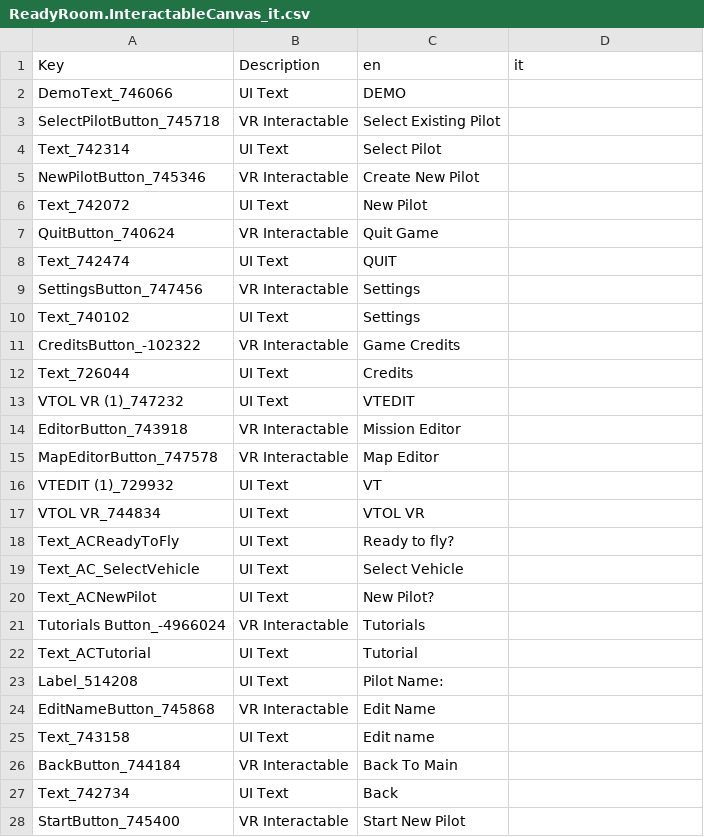
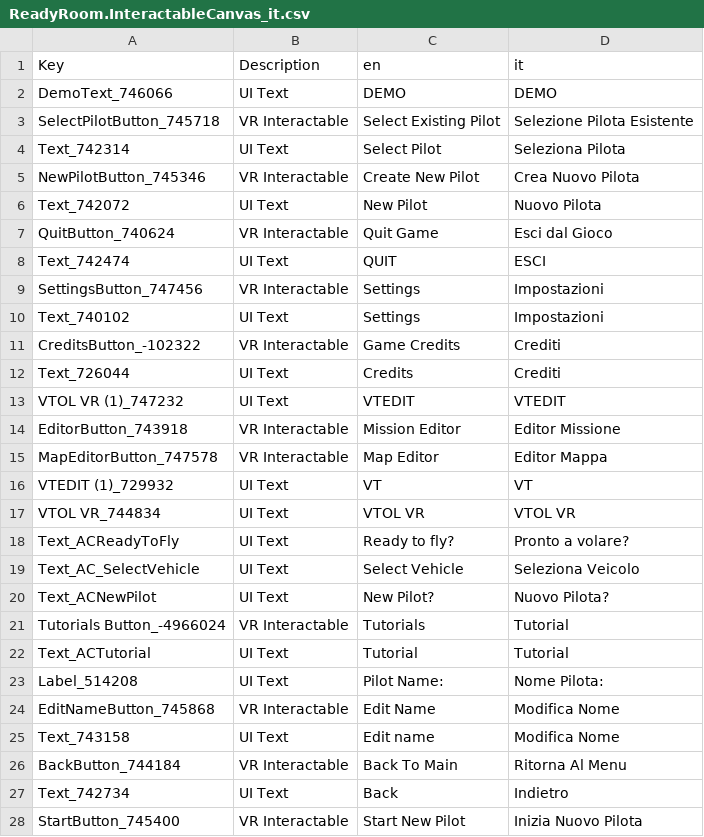
Before and after one commit to Domus27/VTOLVR_ITA, a CSV file: ReadyRoom.InteractableCanvas_it.csv, drawn as a sheet; only a part is shown; the diff covers the shown part only.

```diff
--- a/ReadyRoom.InteractableCanvas_it.csv
+++ b/ReadyRoom.InteractableCanvas_it.csv
@@ -1,29 +1,29 @@
 Key,Description,en,it
-DemoText_746066,UI Text,DEMO,
-SelectPilotButton_745718,VR Interactable,Select Existing Pilot,
-Text_742314,UI Text,Select Pilot,
-NewPilotButton_745346,VR Interactable,Create New Pilot,
-Text_742072,UI Text,New Pilot,
-QuitButton_740624,VR Interactable,Quit Game,
-Text_742474,UI Text,QUIT,
-SettingsButton_747456,VR Interactable,Settings,
-Text_740102,UI Text,"Settings
-",
-CreditsButton_-102322,VR Interactable,Game Credits,
-Text_726044,UI Text,Credits,
-VTOL VR (1)_747232,UI Text,VTEDIT,
-EditorButton_743918,VR Interactable,Mission Editor,
-MapEditorButton_747578,VR Interactable,Map Editor,
-VTEDIT (1)_729932,UI Text,VT,
-VTOL VR_744834,UI Text,VTOL VR,
-Text_ACReadyToFly,UI Text,Ready to fly?,
-Text_AC_SelectVehicle,UI Text,Select Vehicle,
-Text_ACNewPilot,UI Text,New Pilot?,
-Tutorials Button_-4966024,VR Interactable,Tutorials,
-Text_ACTutorial,UI Text,Tutorial,
-Label_514208,UI Text,Pilot Name:,
-EditNameButton_745868,VR Interactable,Edit Name,
-Text_743158,UI Text,Edit name,
-BackButton_744184,VR Interactable,Back To Main,
-Text_742734,UI Text,Back,
-StartButton_745400,VR Interactable,Start New Pilot,
+DemoText_746066,UI Text,DEMO,DEMO
+SelectPilotButton_745718,VR Interactable,Select Existing Pilot,Selezione Pilota Esistente
+Text_742314,UI Text,Select Pilot,Seleziona Pilota
+NewPilotButton_745346,VR Interactable,Create New Pilot,Crea Nuovo Pilota
+Text_742072,UI Text,New Pilot,Nuovo Pilota
+QuitButton_740624,VR Interactable,Quit Game,Esci dal Gioco
+Text_742474,UI Text,QUIT,ESCI
+SettingsButton_747456,VR Interactable,Settings,Impostazioni
+Text_740102,UI Text,"Settings
+",Impostazioni
+CreditsButton_-102322,VR Interactable,Game Credits,Crediti
+Text_726044,UI Text,Credits,Crediti
+VTOL VR (1)_747232,UI Text,VTEDIT,VTEDIT
+EditorButton_743918,VR Interactable,Mission Editor,Editor Missione
+MapEditorButton_747578,VR Interactable,Map Editor,Editor Mappa
+VTEDIT (1)_729932,UI Text,VT,VT
+VTOL VR_744834,UI Text,VTOL VR,VTOL VR
+Text_ACReadyToFly,UI Text,Ready to fly?,Pronto a volare?
+Text_AC_SelectVehicle,UI Text,Select Vehicle,Seleziona Veicolo
+Text_ACNewPilot,UI Text,New Pilot?,Nuovo Pilota?
+Tutorials Button_-4966024,VR Interactable,Tutorials,Tutorial
+Text_ACTutorial,UI Text,Tutorial,Tutorial
+Label_514208,UI Text,Pilot Name:,Nome Pilota:
+EditNameButton_745868,VR Interactable,Edit Name,Modifica Nome
+Text_743158,UI Text,Edit name,Modifica Nome
+BackButton_744184,VR Interactable,Back To Main,Ritorna Al Menu
+Text_742734,UI Text,Back,Indietro
+StartButton_745400,VR Interactable,Start New Pilot,Inizia Nuovo Pilota
```
Also changed, not shown: 149 edited cells elsewhere in this file, AV-42C_it.csv, F-45A_it.csv, 7 other files.
